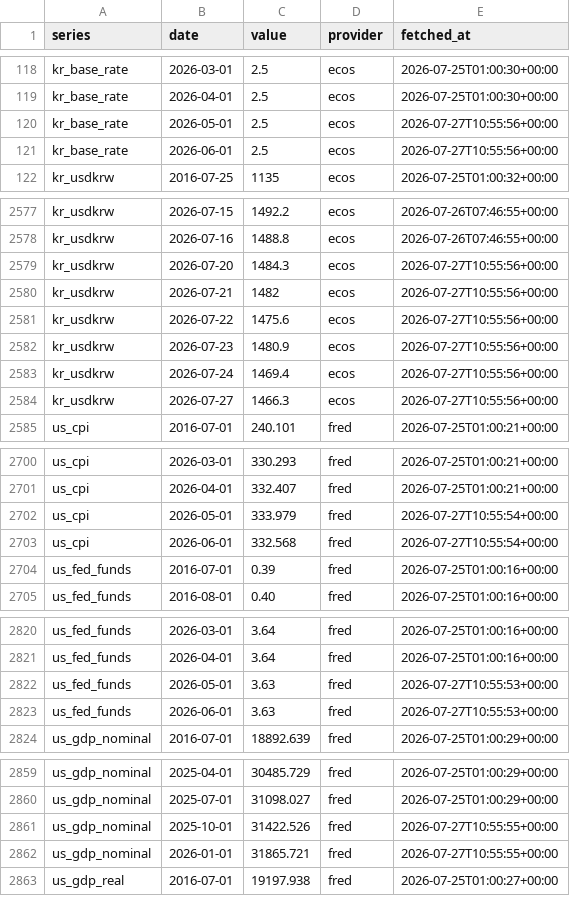
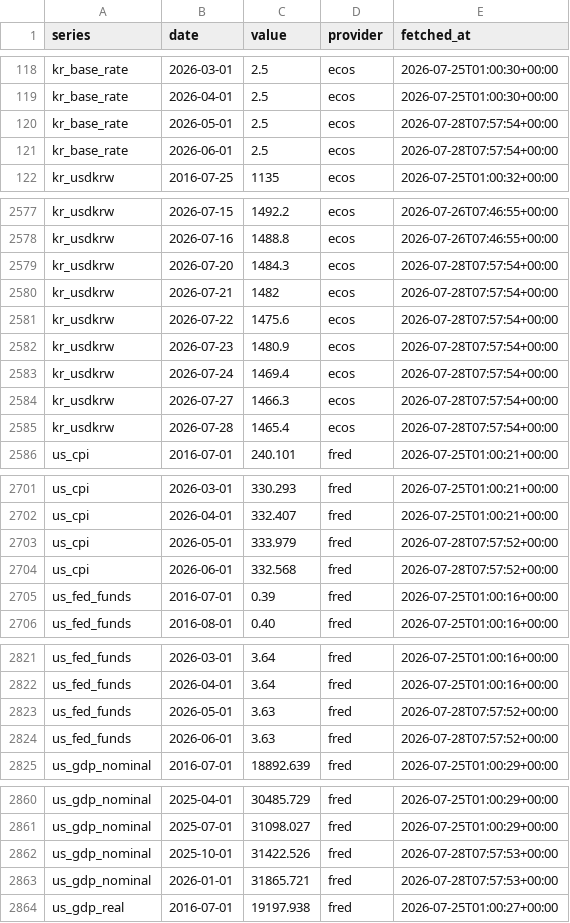
Before and after one commit to stevekoo-ai/Repo_name, a CSV file: sources/macro-series.csv, drawn as a sheet; only a part is shown, gaps mark what is left out; the diff covers the shown part only.

```diff
--- a/sources/macro-series.csv
+++ b/sources/macro-series.csv
@@ -119,4 +119,4 @@ kr_base_rate,2026-03-01,2.5,ecos,2026-07-25T01:00:30+00:00
 kr_base_rate,2026-04-01,2.5,ecos,2026-07-25T01:00:30+00:00
-kr_base_rate,2026-05-01,2.5,ecos,2026-07-27T10:55:56+00:00
-kr_base_rate,2026-06-01,2.5,ecos,2026-07-27T10:55:56+00:00
+kr_base_rate,2026-05-01,2.5,ecos,2026-07-28T07:57:54+00:00
+kr_base_rate,2026-06-01,2.5,ecos,2026-07-28T07:57:54+00:00
 kr_usdkrw,2016-07-25,1135,ecos,2026-07-25T01:00:32+00:00
@@ -2578,8 +2578,9 @@ kr_usdkrw,2026-07-15,1492.2,ecos,2026-07-26T07:46:55+00:00
 kr_usdkrw,2026-07-16,1488.8,ecos,2026-07-26T07:46:55+00:00
-kr_usdkrw,2026-07-20,1484.3,ecos,2026-07-27T10:55:56+00:00
-kr_usdkrw,2026-07-21,1482,ecos,2026-07-27T10:55:56+00:00
-kr_usdkrw,2026-07-22,1475.6,ecos,2026-07-27T10:55:56+00:00
-kr_usdkrw,2026-07-23,1480.9,ecos,2026-07-27T10:55:56+00:00
-kr_usdkrw,2026-07-24,1469.4,ecos,2026-07-27T10:55:56+00:00
-kr_usdkrw,2026-07-27,1466.3,ecos,2026-07-27T10:55:56+00:00
+kr_usdkrw,2026-07-20,1484.3,ecos,2026-07-28T07:57:54+00:00
+kr_usdkrw,2026-07-21,1482,ecos,2026-07-28T07:57:54+00:00
+kr_usdkrw,2026-07-22,1475.6,ecos,2026-07-28T07:57:54+00:00
+kr_usdkrw,2026-07-23,1480.9,ecos,2026-07-28T07:57:54+00:00
+kr_usdkrw,2026-07-24,1469.4,ecos,2026-07-28T07:57:54+00:00
+kr_usdkrw,2026-07-27,1466.3,ecos,2026-07-28T07:57:54+00:00
+kr_usdkrw,2026-07-28,1465.4,ecos,2026-07-28T07:57:54+00:00
 us_cpi,2016-07-01,240.101,fred,2026-07-25T01:00:21+00:00
@@ -2701,4 +2702,4 @@ us_cpi,2026-03-01,330.293,fred,2026-07-25T01:00:21+00:00
 us_cpi,2026-04-01,332.407,fred,2026-07-25T01:00:21+00:00
-us_cpi,2026-05-01,333.979,fred,2026-07-27T10:55:54+00:00
-us_cpi,2026-06-01,332.568,fred,2026-07-27T10:55:54+00:00
+us_cpi,2026-05-01,333.979,fred,2026-07-28T07:57:52+00:00
+us_cpi,2026-06-01,332.568,fred,2026-07-28T07:57:52+00:00
 us_fed_funds,2016-07-01,0.39,fred,2026-07-25T01:00:16+00:00
@@ -2821,4 +2822,4 @@ us_fed_funds,2026-03-01,3.64,fred,2026-07-25T01:00:16+00:00
 us_fed_funds,2026-04-01,3.64,fred,2026-07-25T01:00:16+00:00
-us_fed_funds,2026-05-01,3.63,fred,2026-07-27T10:55:53+00:00
-us_fed_funds,2026-06-01,3.63,fred,2026-07-27T10:55:53+00:00
+us_fed_funds,2026-05-01,3.63,fred,2026-07-28T07:57:52+00:00
+us_fed_funds,2026-06-01,3.63,fred,2026-07-28T07:57:52+00:00
 us_gdp_nominal,2016-07-01,18892.639,fred,2026-07-25T01:00:29+00:00
@@ -2860,4 +2861,4 @@ us_gdp_nominal,2025-04-01,30485.729,fred,2026-07-25T01:00:29+00:00
 us_gdp_nominal,2025-07-01,31098.027,fred,2026-07-25T01:00:29+00:00
-us_gdp_nominal,2025-10-01,31422.526,fred,2026-07-27T10:55:55+00:00
-us_gdp_nominal,2026-01-01,31865.721,fred,2026-07-27T10:55:55+00:00
+us_gdp_nominal,2025-10-01,31422.526,fred,2026-07-28T07:57:53+00:00
+us_gdp_nominal,2026-01-01,31865.721,fred,2026-07-28T07:57:53+00:00
 us_gdp_real,2016-07-01,19197.938,fred,2026-07-25T01:00:27+00:00
```
Also changed, not shown: 4 edited cells elsewhere in this file.
